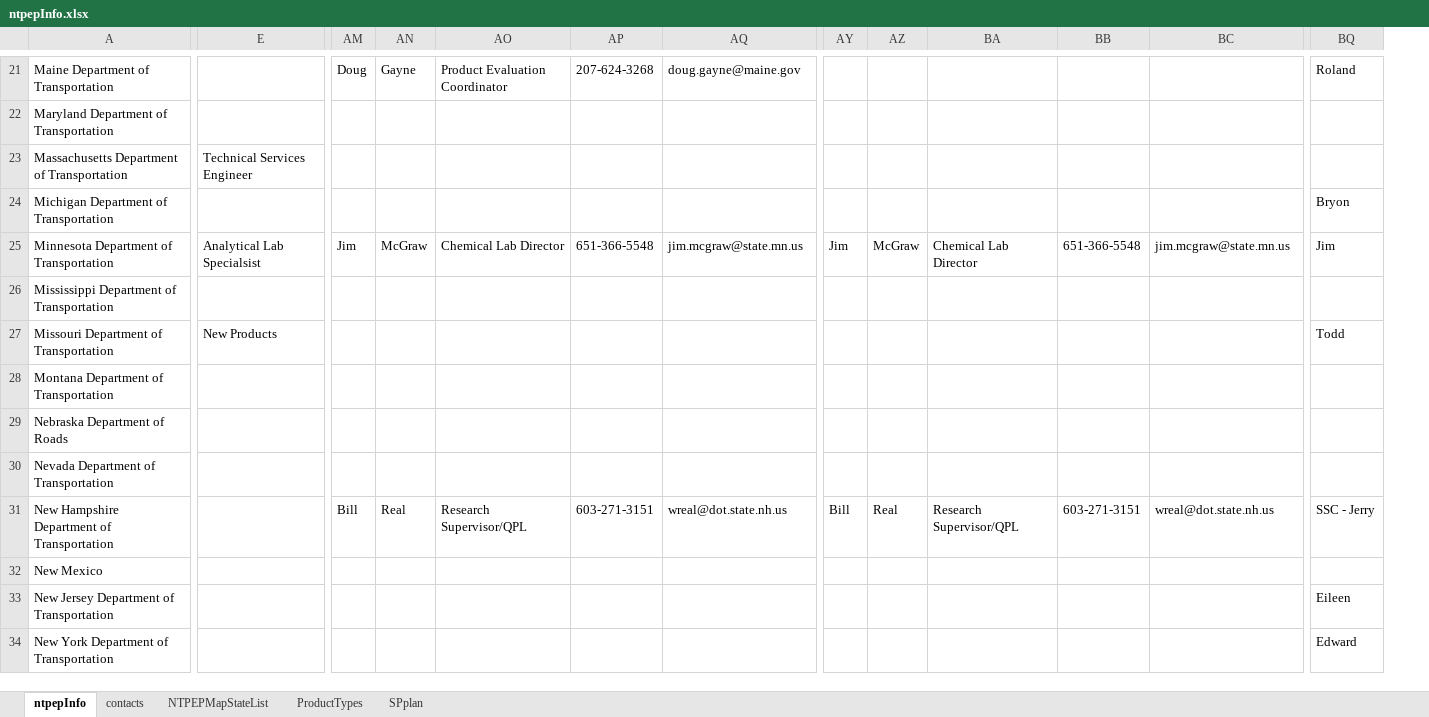
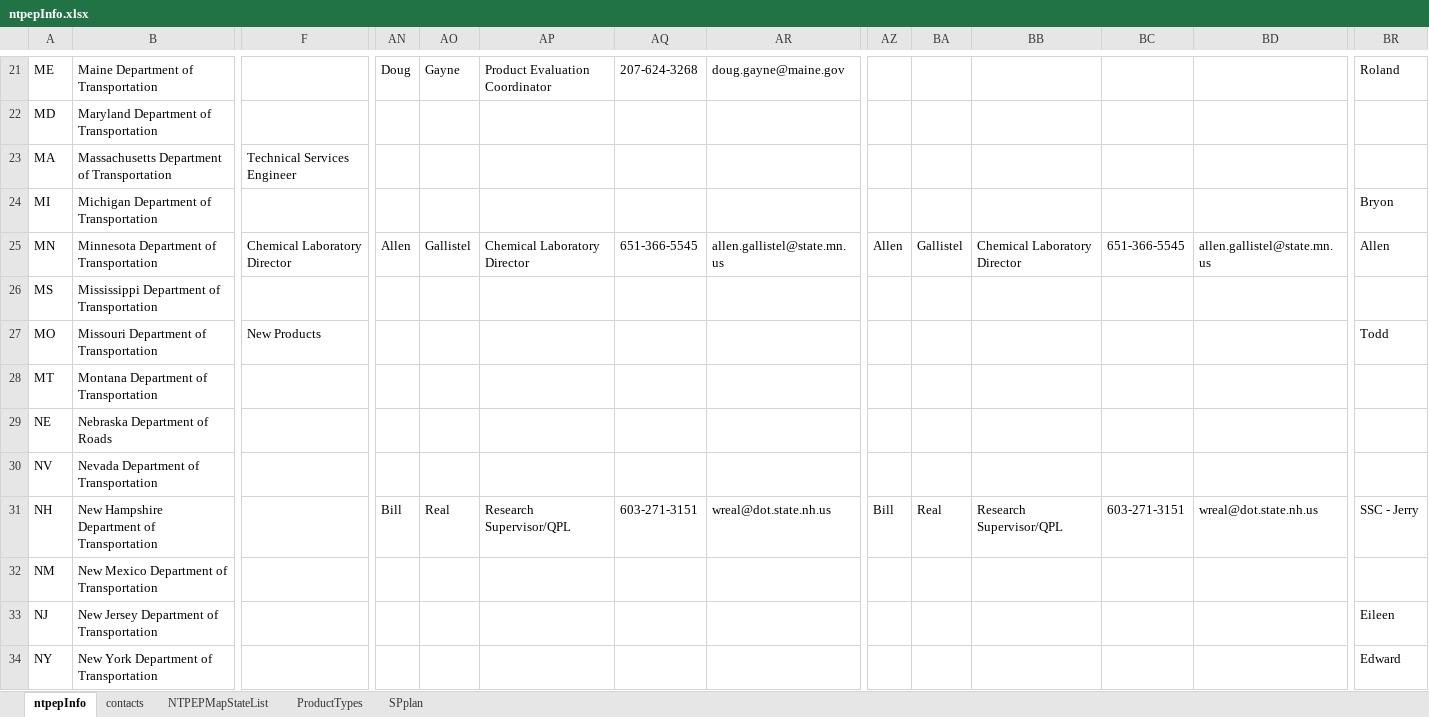
Before and after one commit to LindsayDenotes/exploreMapPy, an Excel workbook: ntpepInfo.xlsx, sheet ntpepInfo, drawn as a sheet; only a part is shown, gaps mark what is left out; values as stored, in another font and other column widths than the file's, no borders; addresses are those after the commit; the diff covers the shown part only; the diff names each change by its address in the sheet, - before the commit and + after, or states it on an @@ line.

```diff
--- a/ntpepInfo.xlsx (sheet ntpepInfo)
+++ b/ntpepInfo.xlsx (sheet ntpepInfo)
+column A, rows 21-34: ME | MD | MA | MI | MN | MS | MO | MT | NE | NV | NH | NM | NJ | NY
-F25: Analytical Lab Specialsist
+F25: Chemical Laboratory Director
-AN25: Jim
+AN25: Allen
-AO25: McGraw
+AO25: Gallistel
-AP25: Chemical Lab Director
+AP25: Chemical Laboratory Director
-AQ25: 651-366-5548
+AQ25: 651-366-5545
-AR25: jim.mcgraw@state.mn.us
+AR25: allen.gallistel@state.mn.us
-AZ25: Jim
+AZ25: Allen
-BA25: McGraw
+BA25: Gallistel
-BB25: Chemical Lab Director
+BB25: Chemical Laboratory Director
-BC25: 651-366-5548
+BC25: 651-366-5545
-BD25: jim.mcgraw@state.mn.us
+BD25: allen.gallistel@state.mn.us
-BR25: Jim
+BR25: Allen
-B32: New Mexico
+B32: New Mexico Department of Transportation
```
Also changed, not shown: 109 edited cells elsewhere in this sheet, sheet contacts, formulas that keep their value.
